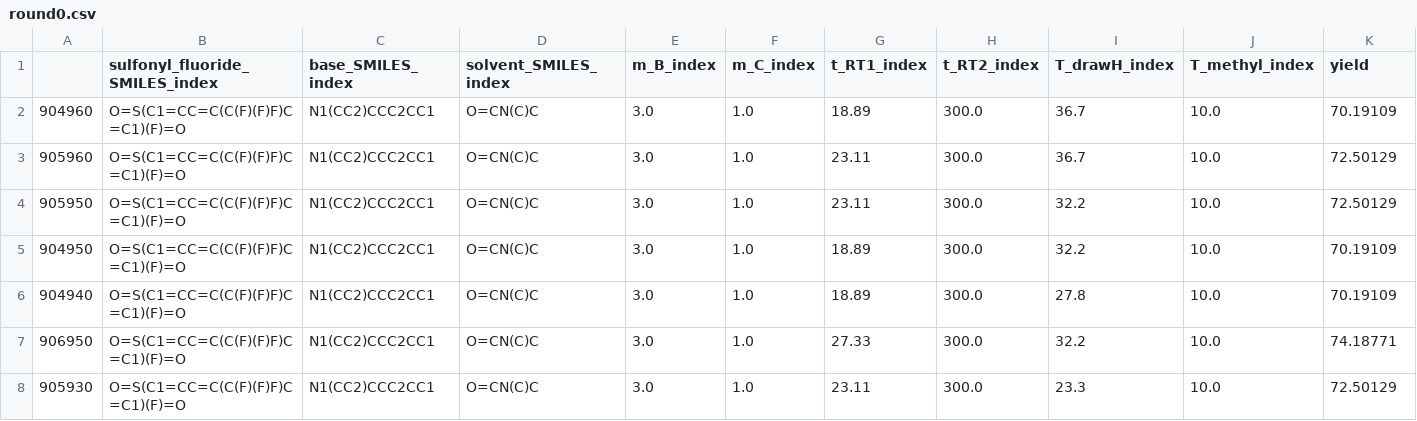
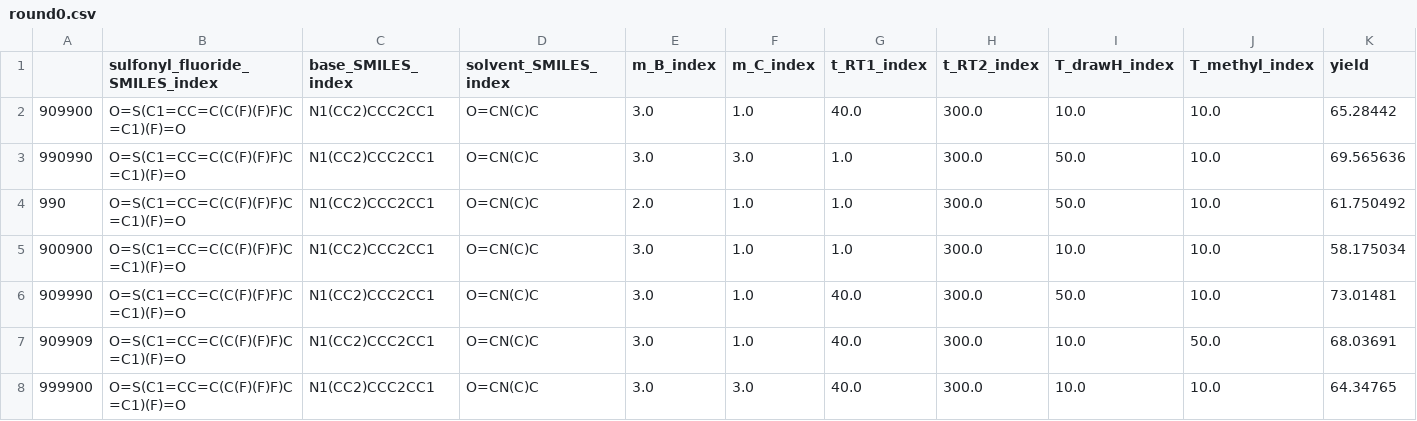
Before and after one commit to zhaisilong/flow, a CSV file: adversial/methylation/round0.csv, drawn as a sheet; only a part is shown; the diff covers the shown part only.

```diff
--- a/adversial/methylation/round0.csv
+++ b/adversial/methylation/round0.csv
@@ -1,8 +1,8 @@
 ,sulfonyl_fluoride_SMILES_index,base_SMILES_index,solvent_SMILES_index,m_B_index,m_C_index,t_RT1_index,t_RT2_index,T_drawH_index,T_methyl_index,yield
-904960,O=S(C1=CC=C(C(F)(F)F)C=C1)(F)=O,N1(CC2)CCC2CC1,O=CN(C)C,3.0,1.0,18.89,300.0,36.7,10.0,70.19109
-905960,O=S(C1=CC=C(C(F)(F)F)C=C1)(F)=O,N1(CC2)CCC2CC1,O=CN(C)C,3.0,1.0,23.11,300.0,36.7,10.0,72.50129
-905950,O=S(C1=CC=C(C(F)(F)F)C=C1)(F)=O,N1(CC2)CCC2CC1,O=CN(C)C,3.0,1.0,23.11,300.0,32.2,10.0,72.50129
-904950,O=S(C1=CC=C(C(F)(F)F)C=C1)(F)=O,N1(CC2)CCC2CC1,O=CN(C)C,3.0,1.0,18.89,300.0,32.2,10.0,70.19109
-904940,O=S(C1=CC=C(C(F)(F)F)C=C1)(F)=O,N1(CC2)CCC2CC1,O=CN(C)C,3.0,1.0,18.89,300.0,27.8,10.0,70.19109
-906950,O=S(C1=CC=C(C(F)(F)F)C=C1)(F)=O,N1(CC2)CCC2CC1,O=CN(C)C,3.0,1.0,27.33,300.0,32.2,10.0,74.18771
-905930,O=S(C1=CC=C(C(F)(F)F)C=C1)(F)=O,N1(CC2)CCC2CC1,O=CN(C)C,3.0,1.0,23.11,300.0,23.3,10.0,72.50129
+909900,O=S(C1=CC=C(C(F)(F)F)C=C1)(F)=O,N1(CC2)CCC2CC1,O=CN(C)C,3.0,1.0,40.0,300.0,10.0,10.0,65.28442
+990990,O=S(C1=CC=C(C(F)(F)F)C=C1)(F)=O,N1(CC2)CCC2CC1,O=CN(C)C,3.0,3.0,1.0,300.0,50.0,10.0,69.565636
+990,O=S(C1=CC=C(C(F)(F)F)C=C1)(F)=O,N1(CC2)CCC2CC1,O=CN(C)C,2.0,1.0,1.0,300.0,50.0,10.0,61.750492
+900900,O=S(C1=CC=C(C(F)(F)F)C=C1)(F)=O,N1(CC2)CCC2CC1,O=CN(C)C,3.0,1.0,1.0,300.0,10.0,10.0,58.175034
+909990,O=S(C1=CC=C(C(F)(F)F)C=C1)(F)=O,N1(CC2)CCC2CC1,O=CN(C)C,3.0,1.0,40.0,300.0,50.0,10.0,73.01481
+909909,O=S(C1=CC=C(C(F)(F)F)C=C1)(F)=O,N1(CC2)CCC2CC1,O=CN(C)C,3.0,1.0,40.0,300.0,10.0,50.0,68.03691
+999900,O=S(C1=CC=C(C(F)(F)F)C=C1)(F)=O,N1(CC2)CCC2CC1,O=CN(C)C,3.0,3.0,40.0,300.0,10.0,10.0,64.34765
```
Also changed, not shown: 1 added row, 1 removed row and 9 edited cells elsewhere in this file, adversial/methylation/round1.csv, adversial/methylation/round10.csv, 16 other files.
